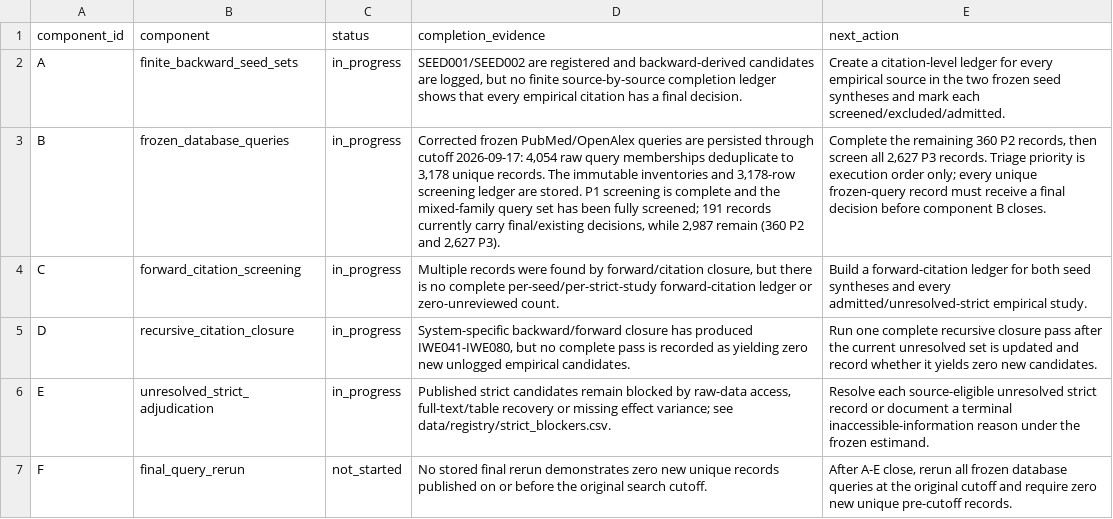
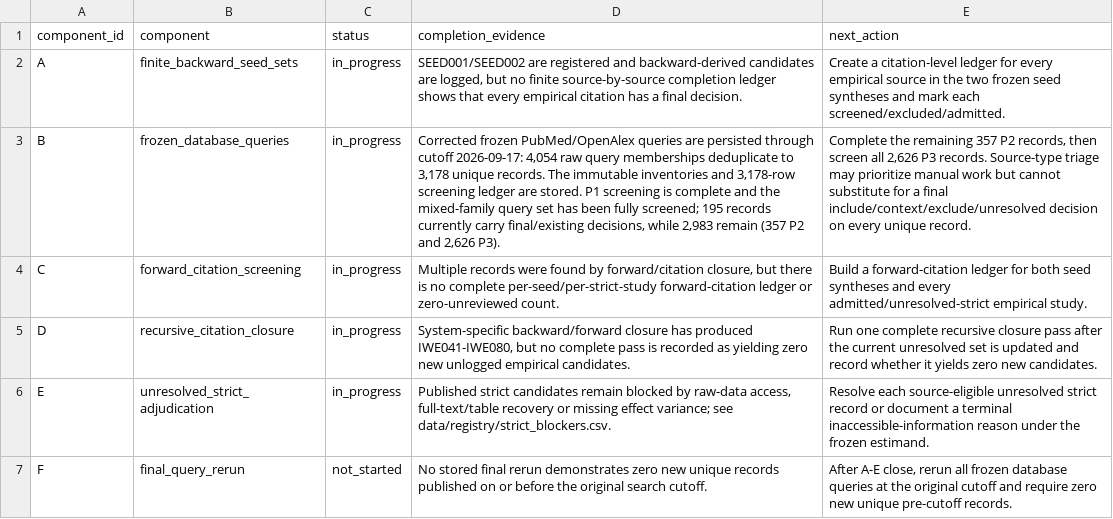
Before and after one commit to zuizui0223/iwe, a CSV file: data/registry/search_completion_status.csv, drawn as a sheet; the diff names each change by its address in the sheet, - before the commit and + after, or states it on an @@ line.

Commit message:
research: sync frozen-query screening counts

```diff
--- a/data/registry/search_completion_status.csv
+++ b/data/registry/search_completion_status.csv
-D3 (completion_evidence): …fully screened; 191 records currently carry final/existing decisions, while 2,987 remain (360 P2 and 2,627 P3).
+D3 (completion_evidence): …fully screened; 195 records currently carry final/existing decisions, while 2,983 remain (357 P2 and 2,626 P3).
-E3 (next_action): …the remaining 360 P2 records, then screen all 2,627 P3 records. Triage priority is execution order only; every unique frozen-query record must receive a final decision before component B closes.
+E3 (next_action): …the remaining 357 P2 records, then screen all 2,626 P3 records. Source-type triage may prioritize manual work but cannot substitute for a final include/context/exclude/unresolved decision on every unique record.
```
